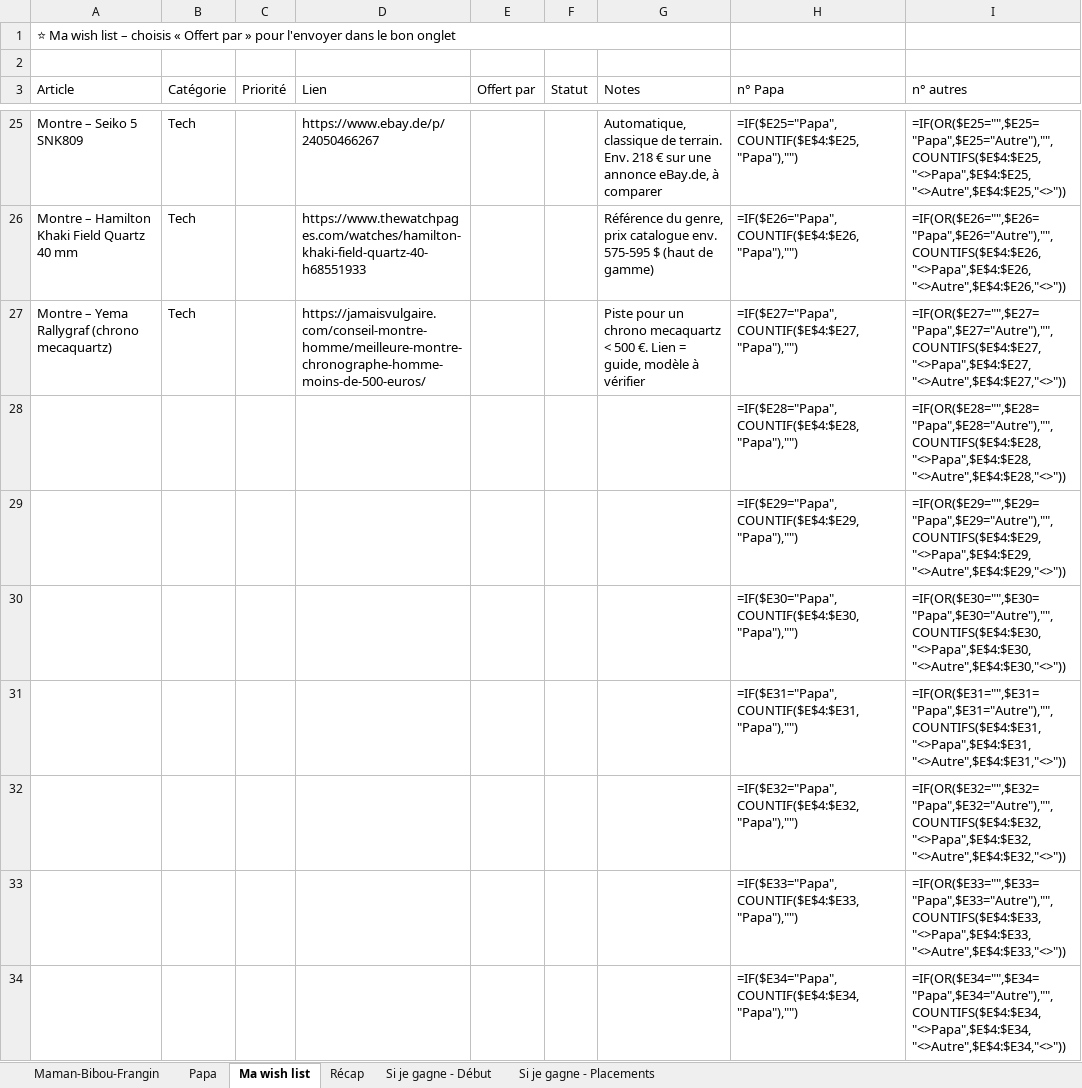
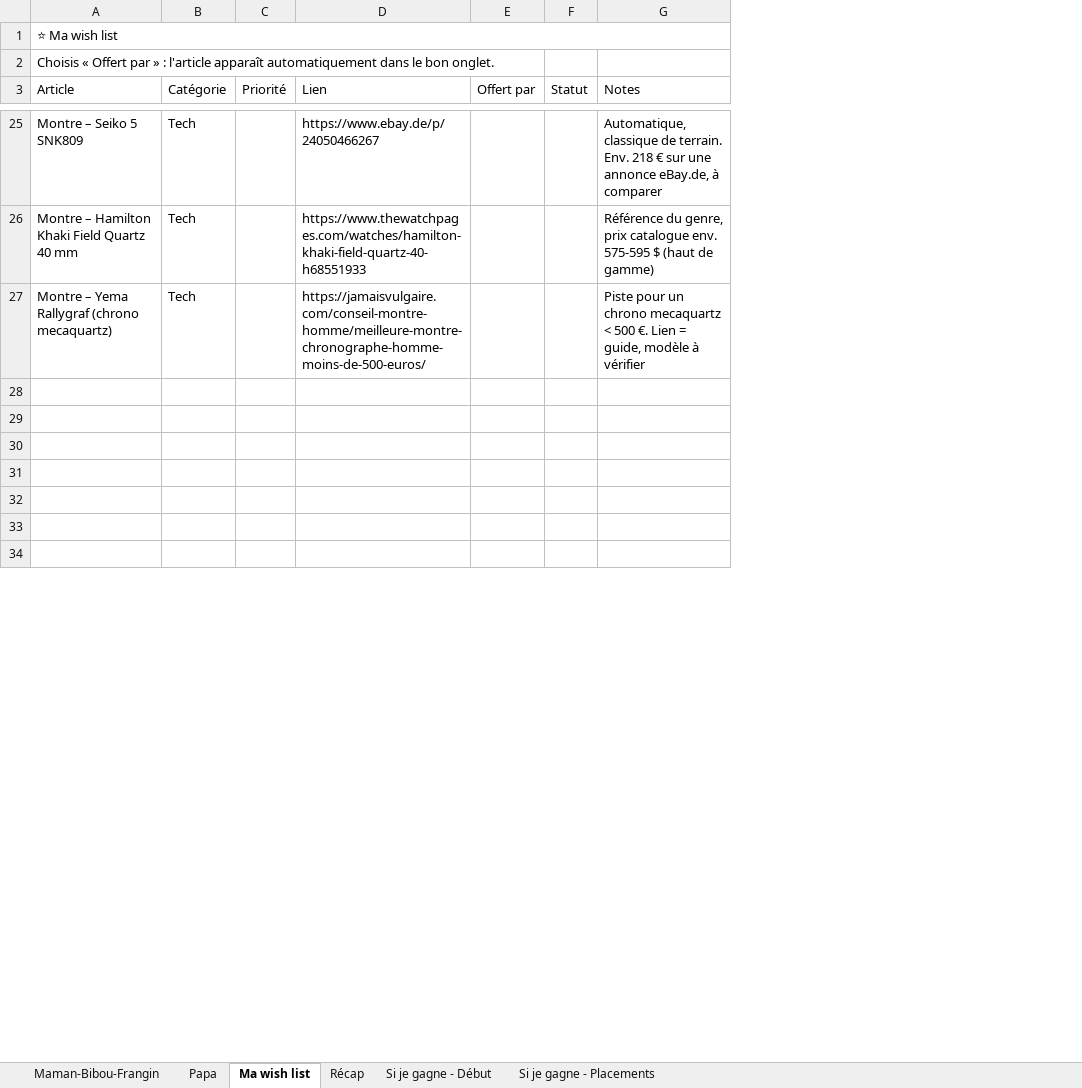
Before and after one commit to paulhdk360/Paul, an Excel workbook: idees_cadeaux.xlsx, sheet Ma wish list, drawn as a sheet; only a part is shown, gaps mark what is left out; values as stored, in another font and other column widths than the file's, no cell formats; formulas without a stored value are shown as written; conditional formats not drawn; the diff covers the shown part only; the diff names each change by its address in the sheet, - before the commit and + after, or states it on an @@ line.

```diff
--- a/idees_cadeaux.xlsx (sheet Ma wish list)
+++ b/idees_cadeaux.xlsx (sheet Ma wish list)
@@ column H (n° Papa) hidden, rows 25-34: =IF($E25="Papa",COUNTIF($E$4:$E25,"Papa"),"") | =IF($E26="Papa",COUNTIF($E$4:$E26,"Papa"),"") | =IF($E27="Papa",COUNTIF($E$4:$E27,"Papa"),"") | =IF($E28="Papa",COUNTIF($E$4:$E28,"Papa"),"") | =IF($E29="Papa",COUNTIF($E$4:$E29,"Papa"),"") | =IF($E30="Papa",COUNTIF($E$4:$E30,"Papa"),"") | =IF($E31="Papa",COUNTIF($E$4:$E31,"Papa"),"") | =IF($E32="Papa",COUNTIF($E$4:$E32,"Papa"),"") | =IF($E33="Papa",COUNTIF($E$4:$E33,"Papa"),"") | =IF($E34="Papa",COUNTIF($E$4:$E34,"Papa"),"") @@
@@ column I (n° autres) hidden, rows 25-34: =IF(OR($E25="",$E25="Papa",$E25="Autre"),"",COUNTIFS($E$4:$E25,"<>Papa",$E$4:$E25,"<>Autre",$E$4:$E25,"<>")) | =IF(OR($E26="",$E26="Papa",$E26="Autre"),"",COUNTIFS($E$4:$E26,"<>Papa",$E$4:$E26,"<>Autre",$E$4:$E26,"<>")) | =IF(OR($E27="",$E27="Papa",$E27="Autre"),"",COUNTIFS($E$4:$E27,"<>Papa",$E$4:$E27,"<>Autre",$E$4:$E27,"<>")) | =IF(OR($E28="",$E28="Papa",$E28="Autre"),"",COUNTIFS($E$4:$E28,"<>Papa",$E$4:$E28,"<>Autre",$E$4:$E28,"<>")) | =IF(OR($E29="",$E29="Papa",$E29="Autre"),"",COUNTIFS($E$4:$E29,"<>Papa",$E$4:$E29,"<>Autre",$E$4:$E29,"<>")) | =IF(OR($E30="",$E30="Papa",$E30="Autre"),"",COUNTIFS($E$4:$E30,"<>Papa",$E$4:$E30,"<>Autre",$E$4:$E30,"<>")) | =IF(OR($E31="",$E31="Papa",$E31="Autre"),"",COUNTIFS($E$4:$E31,"<>Papa",$E$4:$E31,"<>Autre",$E$4:$E31,"<>")) | =IF(OR($E32="",$E32="Papa",$E32="Autre"),"",COUNTIFS($E$4:$E32,"<>Papa",$E$4:$E32,"<>Autre",$E$4:$E32,"<>")) | =IF(OR($E33="",$E33="Papa",$E33="Autre"),"",COUNTIFS($E$4:$E33,"<>Papa",$E$4:$E33,"<>Autre",$E$4:$E33,"<>")) | =IF(OR($E34="",$E34="Papa",$E34="Autre"),"",COUNTIFS($E$4:$E34,"<>Papa",$E$4:$E34,"<>Autre",$E$4:$E34,"<>")) @@
-A1 (Article): ⭐ Ma wish list – choisis « Offert par » pour l'envoyer dans le bon onglet
+A1 (Article): ⭐ Ma wish list
-A2 (Article): (empty)
+A2 (Article): Choisis « Offert par » : l'article apparaît automatiquement dans le bon onglet.
-row 28:  |  |  |  |  |  |  | =IF($E28="Papa",COUNTIF($E$4:$E28,"Papa"),"") | =IF(OR($E28="",$E28="Papa",$E28="Autre"),"",COUNTIFS($E$4:$E28,"<>Papa",$E$4:$E28,"<>Autre",$E$4:$E28,"<>"))
+row 28: (empty)
-row 29:  |  |  |  |  |  |  | =IF($E29="Papa",COUNTIF($E$4:$E29,"Papa"),"") | =IF(OR($E29="",$E29="Papa",$E29="Autre"),"",COUNTIFS($E$4:$E29,"<>Papa",$E$4:$E29,"<>Autre",$E$4:$E29,"<>"))
+row 29: (empty)
-row 30:  |  |  |  |  |  |  | =IF($E30="Papa",COUNTIF($E$4:$E30,"Papa"),"") | =IF(OR($E30="",$E30="Papa",$E30="Autre"),"",COUNTIFS($E$4:$E30,"<>Papa",$E$4:$E30,"<>Autre",$E$4:$E30,"<>"))
+row 30: (empty)
-row 31:  |  |  |  |  |  |  | =IF($E31="Papa",COUNTIF($E$4:$E31,"Papa"),"") | =IF(OR($E31="",$E31="Papa",$E31="Autre"),"",COUNTIFS($E$4:$E31,"<>Papa",$E$4:$E31,"<>Autre",$E$4:$E31,"<>"))
+row 31: (empty)
-row 32:  |  |  |  |  |  |  | =IF($E32="Papa",COUNTIF($E$4:$E32,"Papa"),"") | =IF(OR($E32="",$E32="Papa",$E32="Autre"),"",COUNTIFS($E$4:$E32,"<>Papa",$E$4:$E32,"<>Autre",$E$4:$E32,"<>"))
+row 32: (empty)
-row 33:  |  |  |  |  |  |  | =IF($E33="Papa",COUNTIF($E$4:$E33,"Papa"),"") | =IF(OR($E33="",$E33="Papa",$E33="Autre"),"",COUNTIFS($E$4:$E33,"<>Papa",$E$4:$E33,"<>Autre",$E$4:$E33,"<>"))
+row 33: (empty)
-row 34:  |  |  |  |  |  |  | =IF($E34="Papa",COUNTIF($E$4:$E34,"Papa"),"") | =IF(OR($E34="",$E34="Papa",$E34="Autre"),"",COUNTIFS($E$4:$E34,"<>Papa",$E$4:$E34,"<>Autre",$E$4:$E34,"<>"))
+row 34: (empty)
```
Also changed, not shown: 12 edited cells elsewhere in this sheet, sheet Si je gagne - Placements, sheet Papa, sheet Maman-Bibou-Frangin, sheet Si je gagne - Début, sheet Récap, cell formats.
